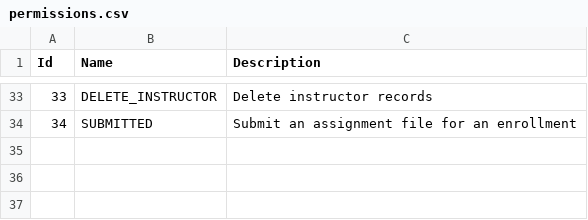
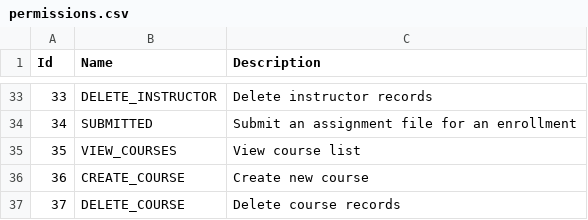
Before and after one commit to aaron-ACY/SIMS, a CSV file: SIMS-BackEnd/Data/permissions.csv, drawn as a sheet; only a part is shown, gaps mark what is left out; the diff names each change by its address in the sheet, - before the commit and + after, or states it on an @@ line.

```diff
--- a/SIMS-BackEnd/Data/permissions.csv
+++ b/SIMS-BackEnd/Data/permissions.csv
+row 35: 35 | VIEW_COURSES | View course list
+row 36: 36 | CREATE_COURSE | Create new course
+row 37: 37 | DELETE_COURSE | Delete course records
```
Also changed, not shown: SIMS-BackEnd/Data/revoked_tokens.csv, SIMS-BackEnd/Data/role_permissions.csv, 3 other files.
